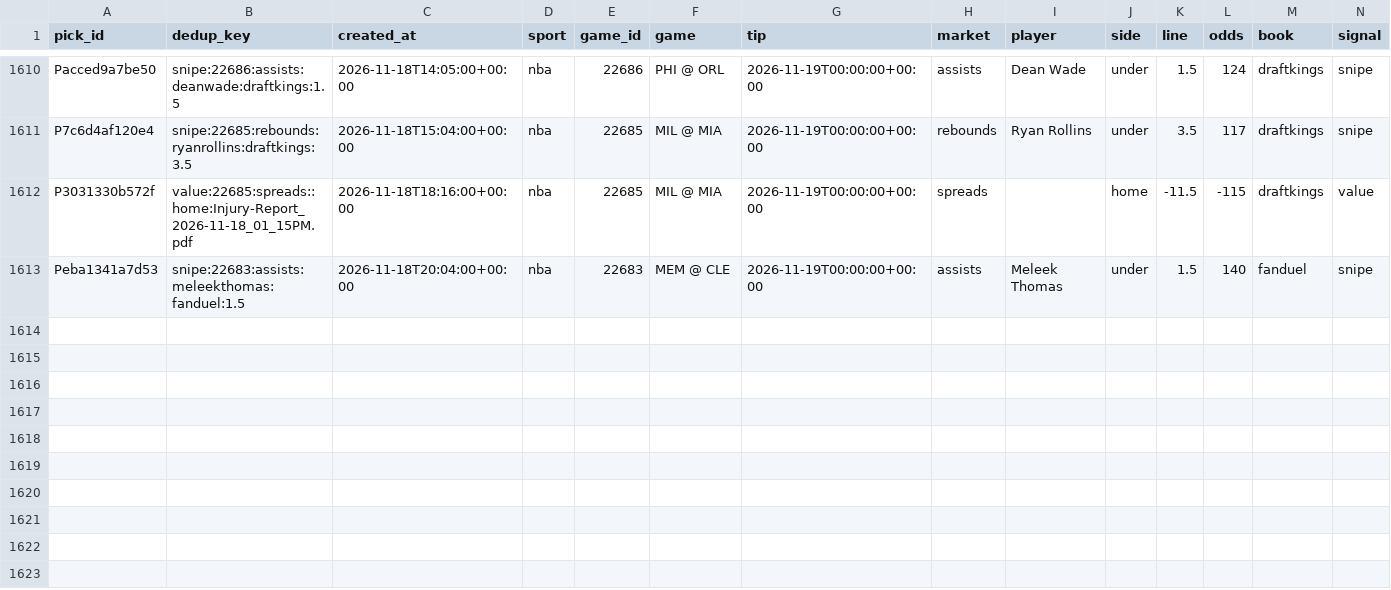
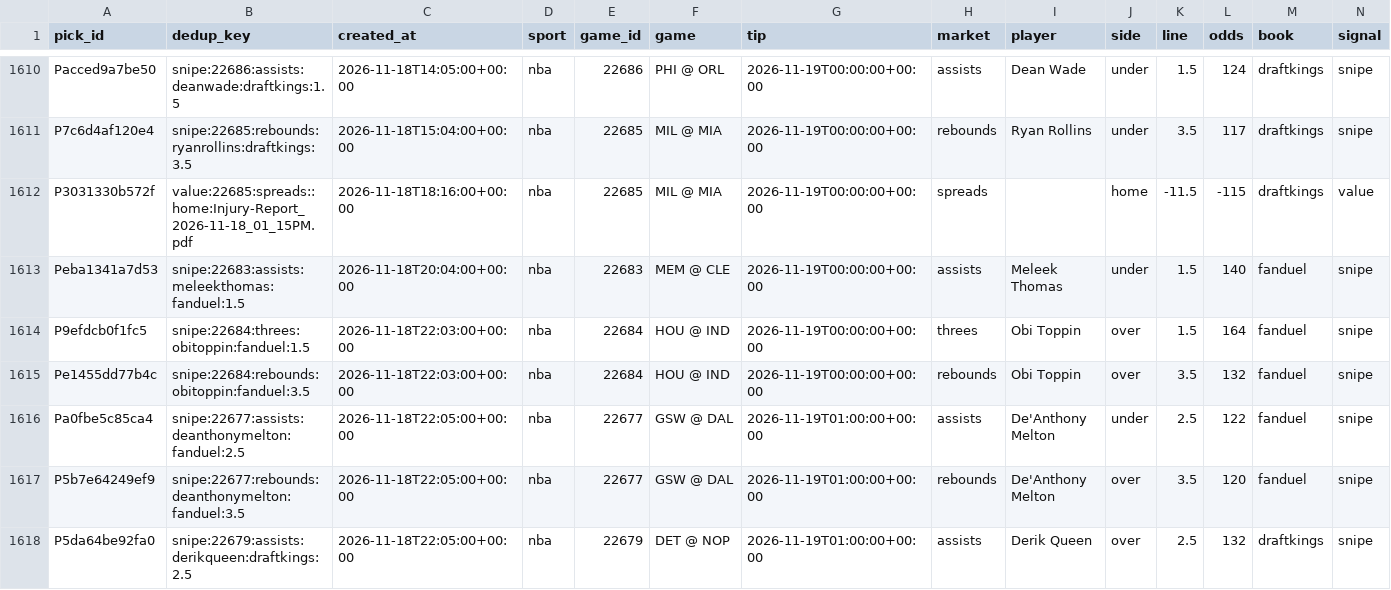
Before and after one commit to PirateKingInc/test-m11, a CSV file: ledger/picks.csv, drawn as a sheet; only a part is shown, gaps mark what is left out; rows hold the shown columns only; the diff names each change by its address in the sheet, - before the commit and + after, or states it on an @@ line.

```diff
--- a/ledger/picks.csv
+++ b/ledger/picks.csv
+row 1614: P9efdcb0f1fc5 | snipe:22684:threes:obitoppin:fanduel:1.5 | 2026-11-18T22:03:00+00:00 | nba | 22684 | HOU @ IND | 2026-11-19T00:00:00+00:00 | threes | Obi Toppin | over | 1.5 | 164 | fanduel | snipe
+row 1615: Pe1455dd77b4c | snipe:22684:rebounds:obitoppin:fanduel:3.5 | 2026-11-18T22:03:00+00:00 | nba | 22684 | HOU @ IND | 2026-11-19T00:00:00+00:00 | rebounds | Obi Toppin | over | 3.5 | 132 | fanduel | snipe
+row 1616: Pa0fbe5c85ca4 | snipe:22677:assists:deanthonymelton:fanduel:2.5 | 2026-11-18T22:05:00+00:00 | nba | 22677 | GSW @ DAL | 2026-11-19T01:00:00+00:00 | assists | De'Anthony Melton | under | 2.5 | 122 | fanduel | snipe
+row 1617: P5b7e64249ef9 | snipe:22677:rebounds:deanthonymelton:fanduel:3.5 | 2026-11-18T22:05:00+00:00 | nba | 22677 | GSW @ DAL | 2026-11-19T01:00:00+00:00 | rebounds | De'Anthony Melton | over | 3.5 | 120 | fanduel | snipe
+row 1618: P5da64be92fa0 | snipe:22679:assists:derikqueen:draftkings:2.5 | 2026-11-18T22:05:00+00:00 | nba | 22679 | DET @ NOP | 2026-11-19T01:00:00+00:00 | assists | Derik Queen | over | 2.5 | 132 | draftkings | snipe
```
Also changed, not shown: ledger/annotations.csv, ledger/labels.csv, 2 other files.
